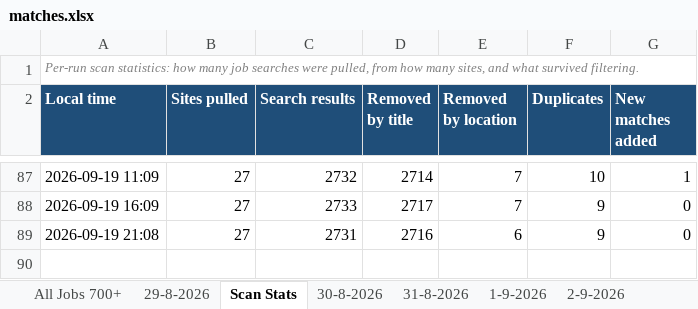
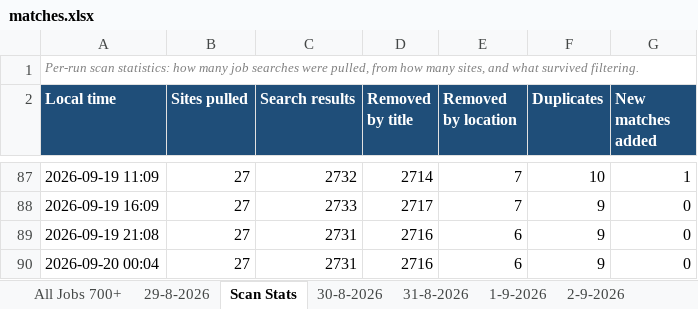
Before and after one commit to waleedba19/career-ops, an Excel workbook: data/matches.xlsx, sheet Scan Stats, drawn as a sheet; only a part is shown, gaps mark what is left out; values as stored, in another font and other column widths than the file's, no borders; the diff names each change by its address in the sheet, - before the commit and + after, or states it on an @@ line.

Commit message:
chore(scan): update pipeline 2026-09-19T22:04Z

```diff
--- a/data/matches.xlsx (sheet Scan Stats)
+++ b/data/matches.xlsx (sheet Scan Stats)
+row 90: 2026-09-20 00:04 | 27 | 2731 | 2716 | 6 | 9 | 0
```
Also changed, not shown: sheet All Jobs 700+, other sheet tabs, 4 other files.
